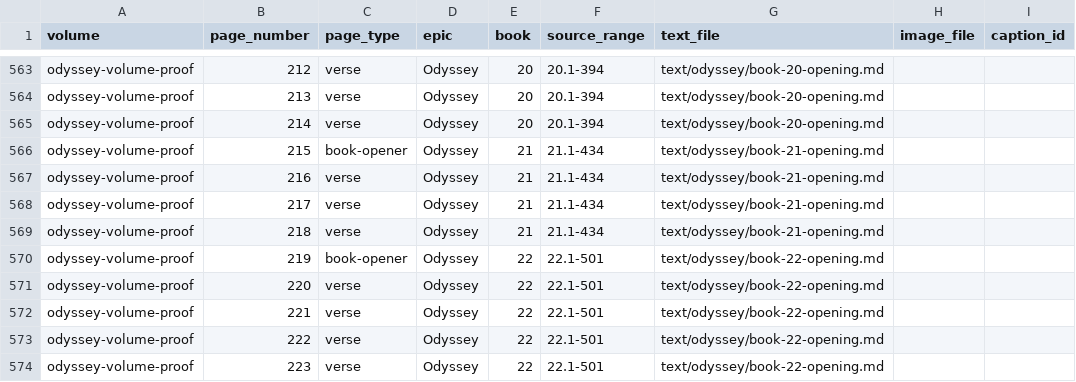
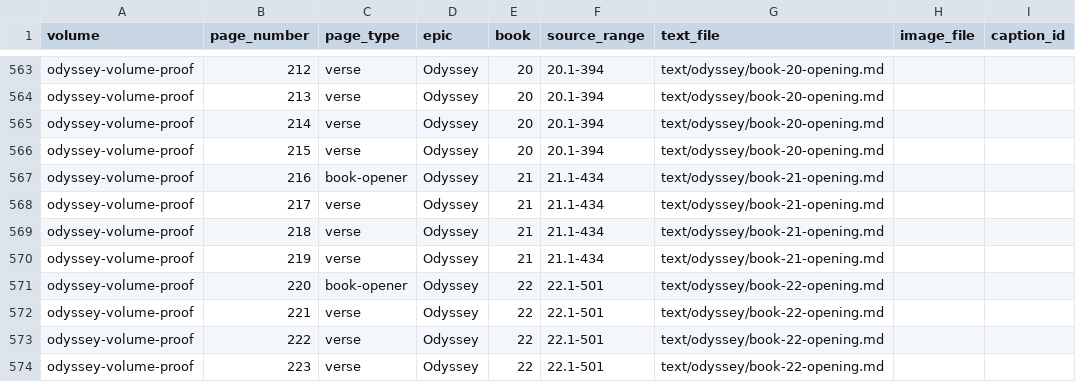
Before and after one commit to CastaliaInstitute/inq-homer-blake, a CSV file: design/architecture-page-map.csv, drawn as a sheet; only a part is shown, gaps mark what is left out; the diff covers the shown part only; the diff names each change by its address in the sheet, - before the commit and + after, or states it on an @@ line.

```diff
--- a/design/architecture-page-map.csv
+++ b/design/architecture-page-map.csv
-C566 (page_type): book-opener
+C566 (page_type): verse
-E566 (book): 21
+E566 (book): 20
-F566 (source_range): 21.1-434
+F566 (source_range): 20.1-394
-G566 (text_file): text/odyssey/book-21-opening.md
+G566 (text_file): text/odyssey/book-20-opening.md
-C567 (page_type): verse
+C567 (page_type): book-opener
-C570 (page_type): book-opener
+C570 (page_type): verse
-E570 (book): 22
+E570 (book): 21
-F570 (source_range): 22.1-501
+F570 (source_range): 21.1-434
-G570 (text_file): text/odyssey/book-22-opening.md
+G570 (text_file): text/odyssey/book-21-opening.md
-C571 (page_type): verse
+C571 (page_type): book-opener
```
Also changed, not shown: 1 added row and 30 edited cells elsewhere in this file, design/volume-proof-book-starts.csv, text/meter-outliers.csv, 16 other files.
